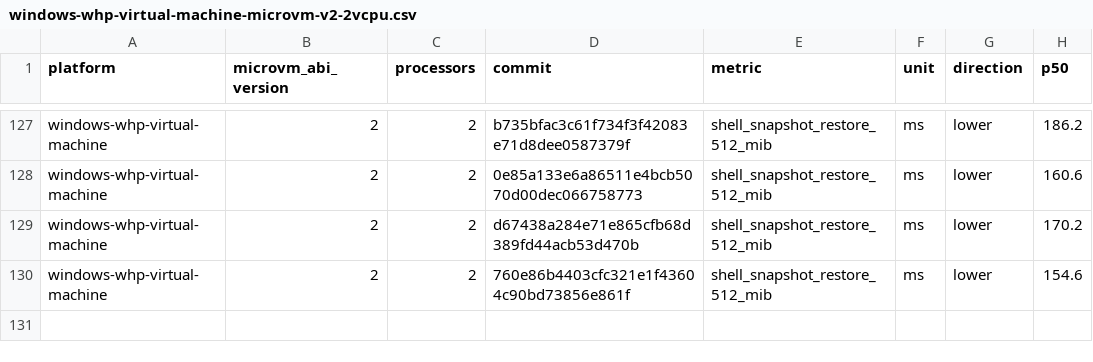
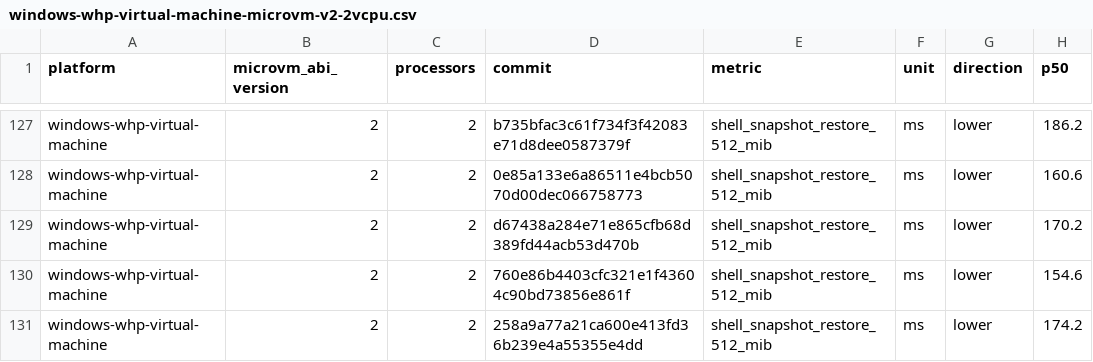
Before and after one commit to microsoft/nvx, a CSV file: data/windows-whp-virtual-machine-microvm-v2-2vcpu.csv, drawn as a sheet; only a part is shown, gaps mark what is left out.

```diff
--- a/data/windows-whp-virtual-machine-microvm-v2-2vcpu.csv
+++ b/data/windows-whp-virtual-machine-microvm-v2-2vcpu.csv
@@ -130 +130,2 @@ windows-whp-virtual-machine,2,2,d67438a284e71e865cfb68d389fd44acb53d470b,shell_s
 windows-whp-virtual-machine,2,2,760e86b4403cfc321e1f43604c90bd73856e861f,shell_snapshot_restore_512_mib,ms,lower,154.6
+windows-whp-virtual-machine,2,2,258a9a77a21ca600e413fd36b239e4a55355e4dd,shell_snapshot_restore_512_mib,ms,lower,174.2
```
Also changed, not shown: data/linux-kvm-baremetal-microvm-v2-1vcpu.csv, data/linux-mshv-baremetal-microvm-v2-1vcpu.csv, 17 other files.
